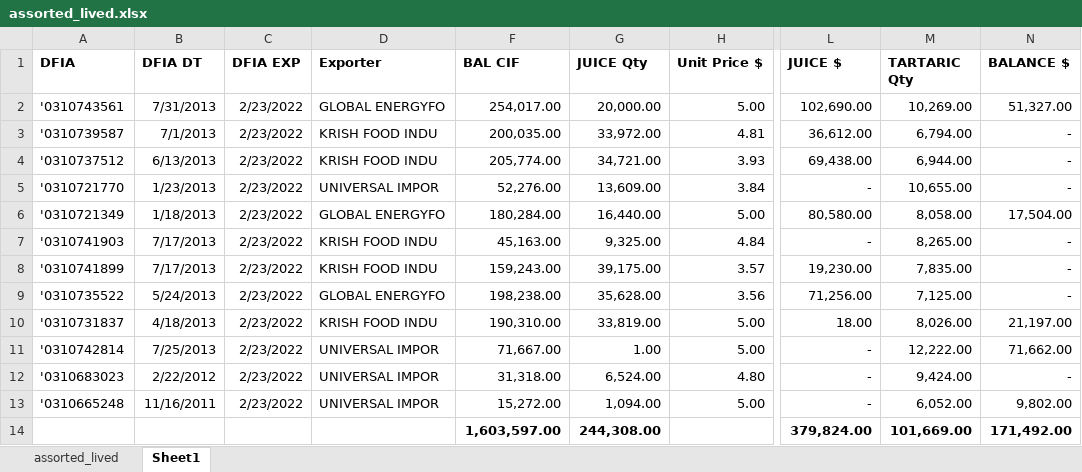
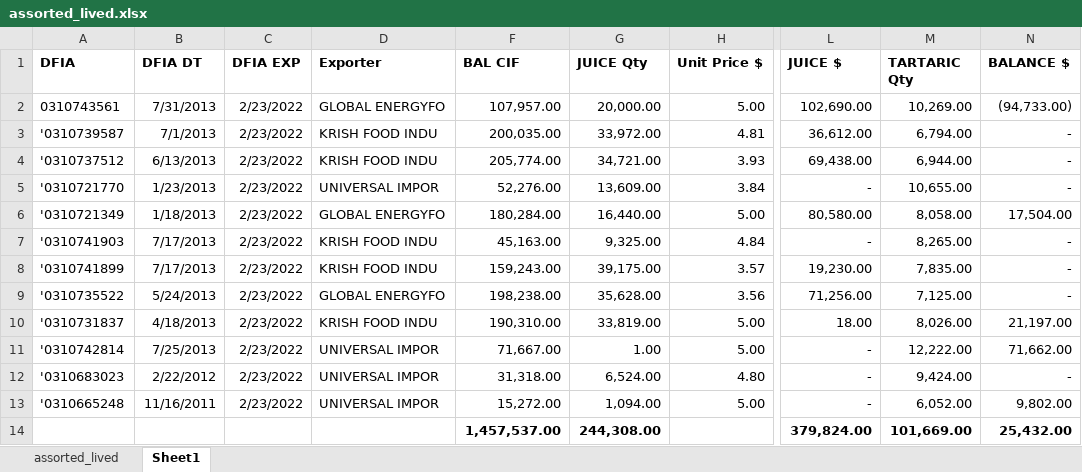
Before and after one commit to sottanyhardik/license-manager, an Excel workbook: assorted_lived.xlsx, sheet Sheet1, drawn as a sheet; only a part is shown, gaps mark what is left out; values as stored, in another font and other column widths than the file's, no borders; the diff names each change by its address in the sheet, - before the commit and + after, or states it on an @@ line.

```diff
--- a/assorted_lived.xlsx (sheet Sheet1)
+++ b/assorted_lived.xlsx (sheet Sheet1)
-A2 (DFIA): '0310743561
+A2 (DFIA): 0310743561
-F2 (BAL CIF): 254,017.00
+F2 (BAL CIF): 107,957.00
-N2 (BALANCE $): 51,327.00
+N2 (BALANCE $): (94,733.00)
-F14 (BAL CIF): 1,603,597.00
+F14 (BAL CIF): 1,457,537.00
-N14 (BALANCE $): 171,492.00
+N14 (BALANCE $): 25,432.00
```
Also changed, not shown: 27 other files.
